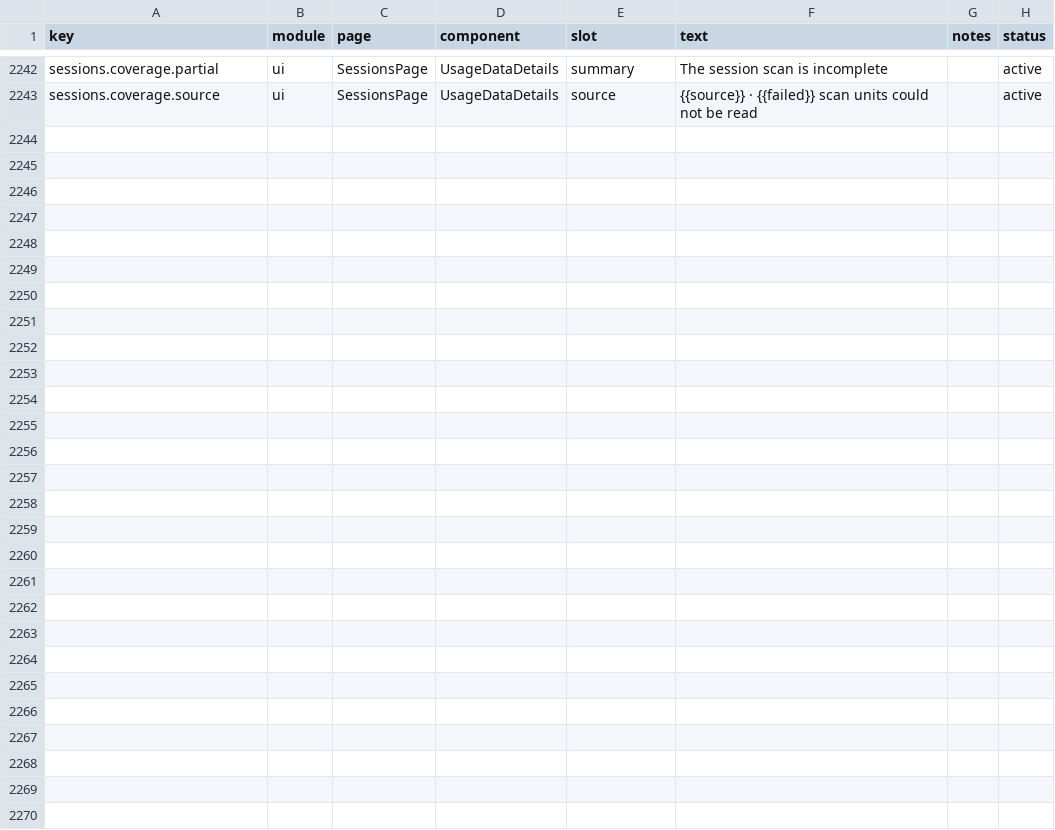
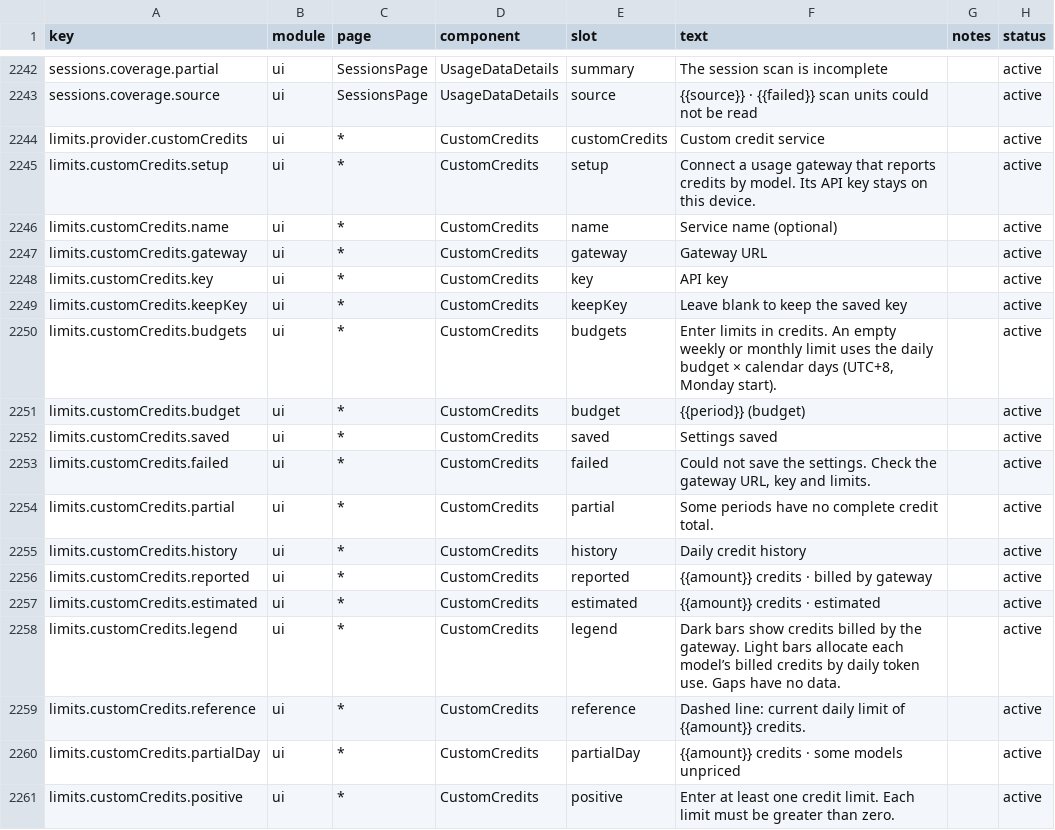
Before and after one commit to xiufengsun/TokenTracker, a CSV file: dashboard/src/content/copy.csv, drawn as a sheet; only a part is shown, gaps mark what is left out; the diff names each change by its address in the sheet, - before the commit and + after, or states it on an @@ line.

Commit message:
feat: track custom gateway credits in usage limits and Dynamic Island (#1188)
* feat: track custom gateway credits in usage limits and Dynamic Island

* fix: isolate gateway quota caches without hashing credentials

* fix: keep custom credit settings and billing periods consistent

* fix: bypass future-dated pricing caches on forced refresh

```diff
--- a/dashboard/src/content/copy.csv
+++ b/dashboard/src/content/copy.csv
+row 2244: limits.provider.customCredits | ui | * | CustomCredits | customCredits | Custom credit service |  | active
+row 2245: limits.customCredits.setup | ui | * | CustomCredits | setup | Connect a usage gateway that reports credits by model. Its API key stays on this device. |  | active
+row 2246: limits.customCredits.name | ui | * | CustomCredits | name | Service name (optional) |  | active
+row 2247: limits.customCredits.gateway | ui | * | CustomCredits | gateway | Gateway URL |  | active
+row 2248: limits.customCredits.key | ui | * | CustomCredits | key | API key |  | active
+row 2249: limits.customCredits.keepKey | ui | * | CustomCredits | keepKey | Leave blank to keep the saved key |  | active
+row 2250: limits.customCredits.budgets | ui | * | CustomCredits | budgets | Enter limits in credits. An empty weekly or monthly limit uses the daily budget × calendar days (UTC+8, Monday start). |  | active
+row 2251: limits.customCredits.budget | ui | * | CustomCredits | budget | {{period}} (budget) |  | active
+row 2252: limits.customCredits.saved | ui | * | CustomCredits | saved | Settings saved |  | active
+row 2253: limits.customCredits.failed | ui | * | CustomCredits | failed | Could not save the settings. Check the gateway URL, key and limits. |  | active
+row 2254: limits.customCredits.partial | ui | * | CustomCredits | partial | Some periods have no complete credit total. |  | active
+row 2255: limits.customCredits.history | ui | * | CustomCredits | history | Daily credit history |  | active
+row 2256: limits.customCredits.reported | ui | * | CustomCredits | reported | {{amount}} credits · billed by gateway |  | active
+row 2257: limits.customCredits.estimated | ui | * | CustomCredits | estimated | {{amount}} credits · estimated |  | active
+row 2258: limits.customCredits.legend | ui | * | CustomCredits | legend | Dark bars show credits billed by the gateway. Light bars allocate each model’s billed credits by daily token use. Gaps have no data. |  | active
+row 2259: limits.customCredits.reference | ui | * | CustomCredits | reference | Dashed line: current daily limit of {{amount}} credits. |  | active
+row 2260: limits.customCredits.partialDay | ui | * | CustomCredits | partialDay | {{amount}} credits · some models unpriced |  | active
+row 2261: limits.customCredits.positive | ui | * | CustomCredits | positive | Enter at least one credit limit. Each limit must be greater than zero. |  | active
```
Also changed, not shown: 40 other files.
